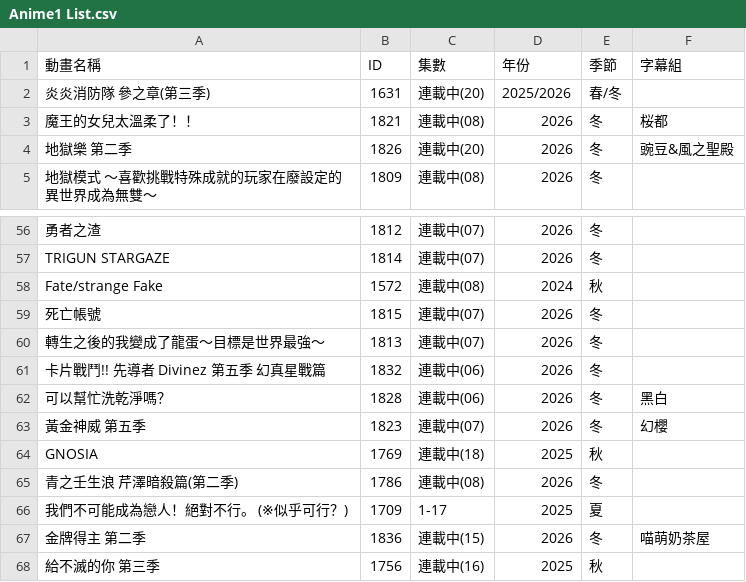
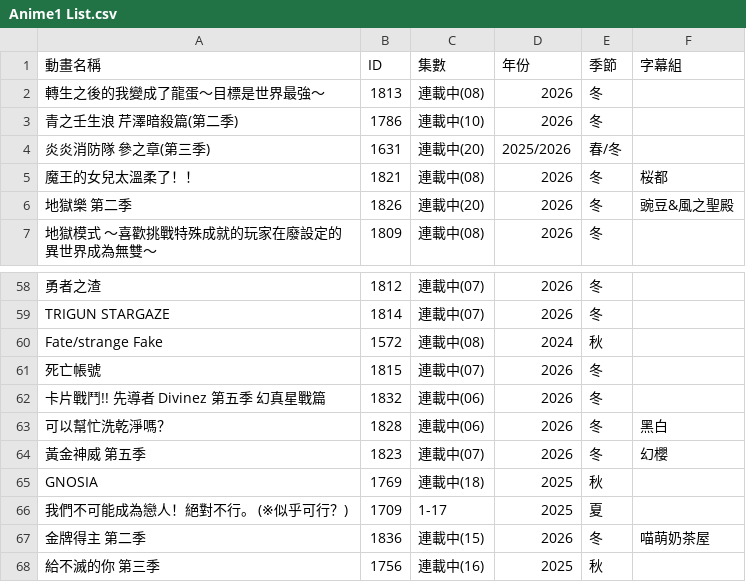
Before and after one commit to HeiTang/Anime1-Data, a CSV file: Anime1 List.csv, drawn as a sheet; only a part is shown, gaps mark what is left out; removed rows and columns are numbered as before the commit, all else as after; the diff names each change by its address in the sheet, - before the commit and + after, or states it on an @@ line.

Commit message:
Doc: Upgrade Anime1 List

```diff
--- a/Anime1 List.csv
+++ b/Anime1 List.csv
+row 2: 轉生之後的我變成了龍蛋～目標是世界最強～ | 1813 | 連載中(08) | 2026 | 冬
+row 3: 青之壬生浪 芹澤暗殺篇(第二季) | 1786 | 連載中(10) | 2026 | 冬
-row 60: 轉生之後的我變成了龍蛋～目標是世界最強～ | 1813 | 連載中(07) | 2026 | 冬
-row 65: 青之壬生浪 芹澤暗殺篇(第二季) | 1786 | 連載中(08) | 2026 | 冬
```
Also changed, not shown: 1 other file.
